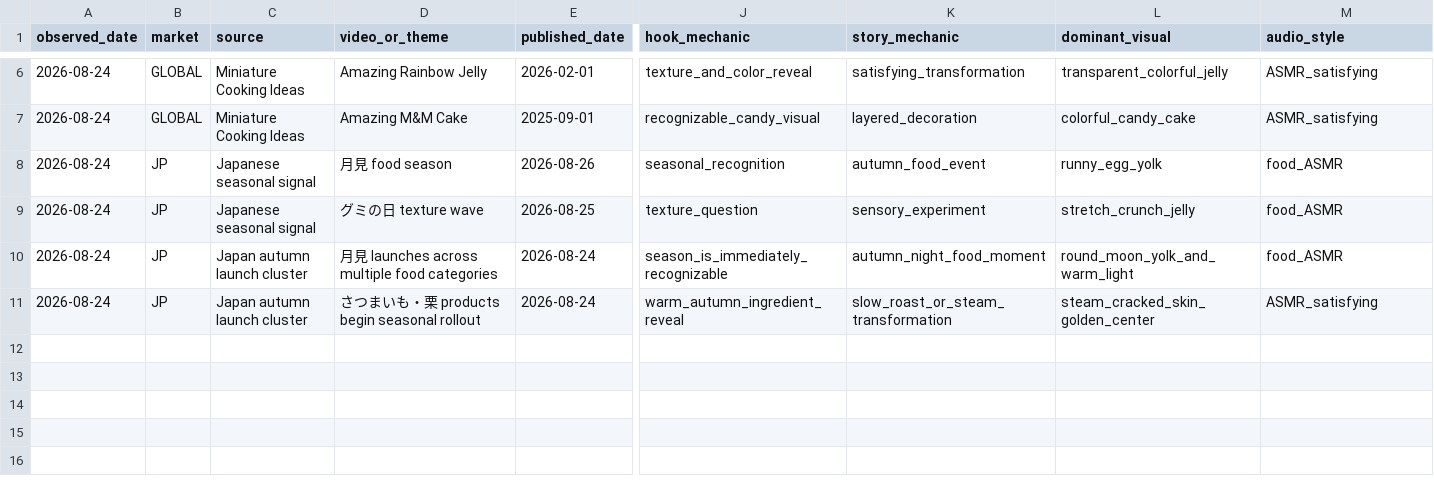
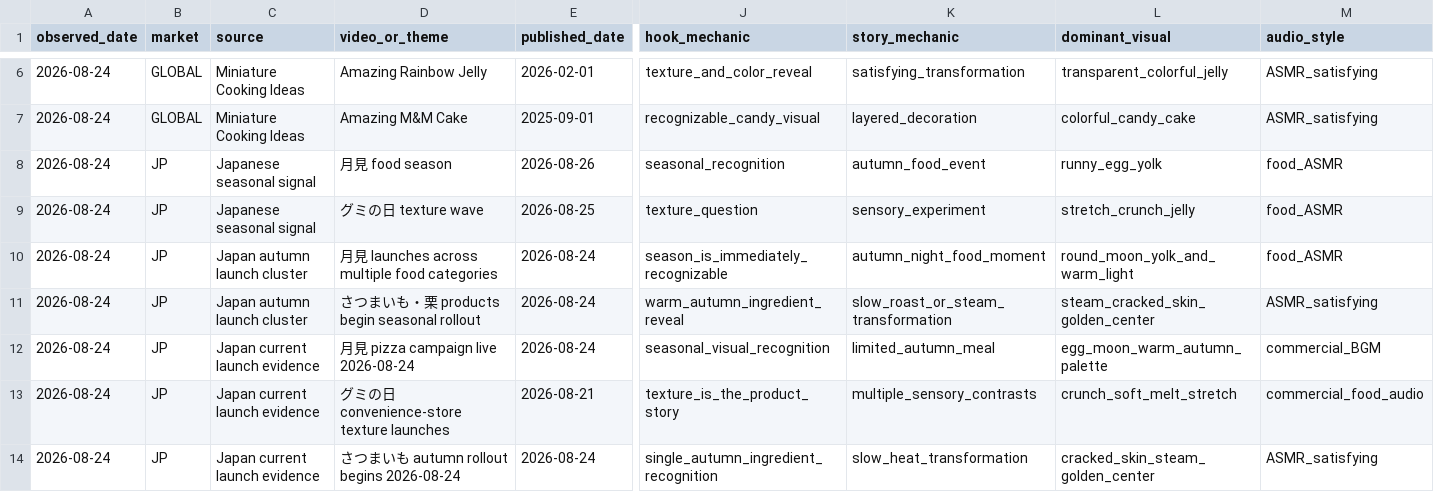
Before and after one commit to lgkangno1-svg/youtube-diorama, a CSV file: research/benchmark_log.csv, drawn as a sheet; only a part is shown, gaps mark what is left out; rows hold the shown columns only; the diff names each change by its address in the sheet, - before the commit and + after, or states it on an @@ line.

Commit message:
Add current Japan seasonal evidence for texture and moon-viewing concepts

```diff
--- a/research/benchmark_log.csv
+++ b/research/benchmark_log.csv
+row 12: 2026-08-24 | JP | Japan current launch evidence | 月見 pizza campaign live 2026-08-24 | 2026-08-24 | seasonal_visual_recognition | limited_autumn_meal | egg_moon_warm_autumn_palette | commercial_BGM
+row 13: 2026-08-24 | JP | Japan current launch evidence | グミの日 convenience-store texture launches | 2026-08-21 | texture_is_the_product_story | multiple_sensory_contrasts | crunch_soft_melt_stretch | commercial_food_audio
+row 14: 2026-08-24 | JP | Japan current launch evidence | さつまいも autumn rollout begins 2026-08-24 | 2026-08-24 | single_autumn_ingredient_recognition | slow_heat_transformation | cracked_skin_steam_golden_center | ASMR_satisfying
```
